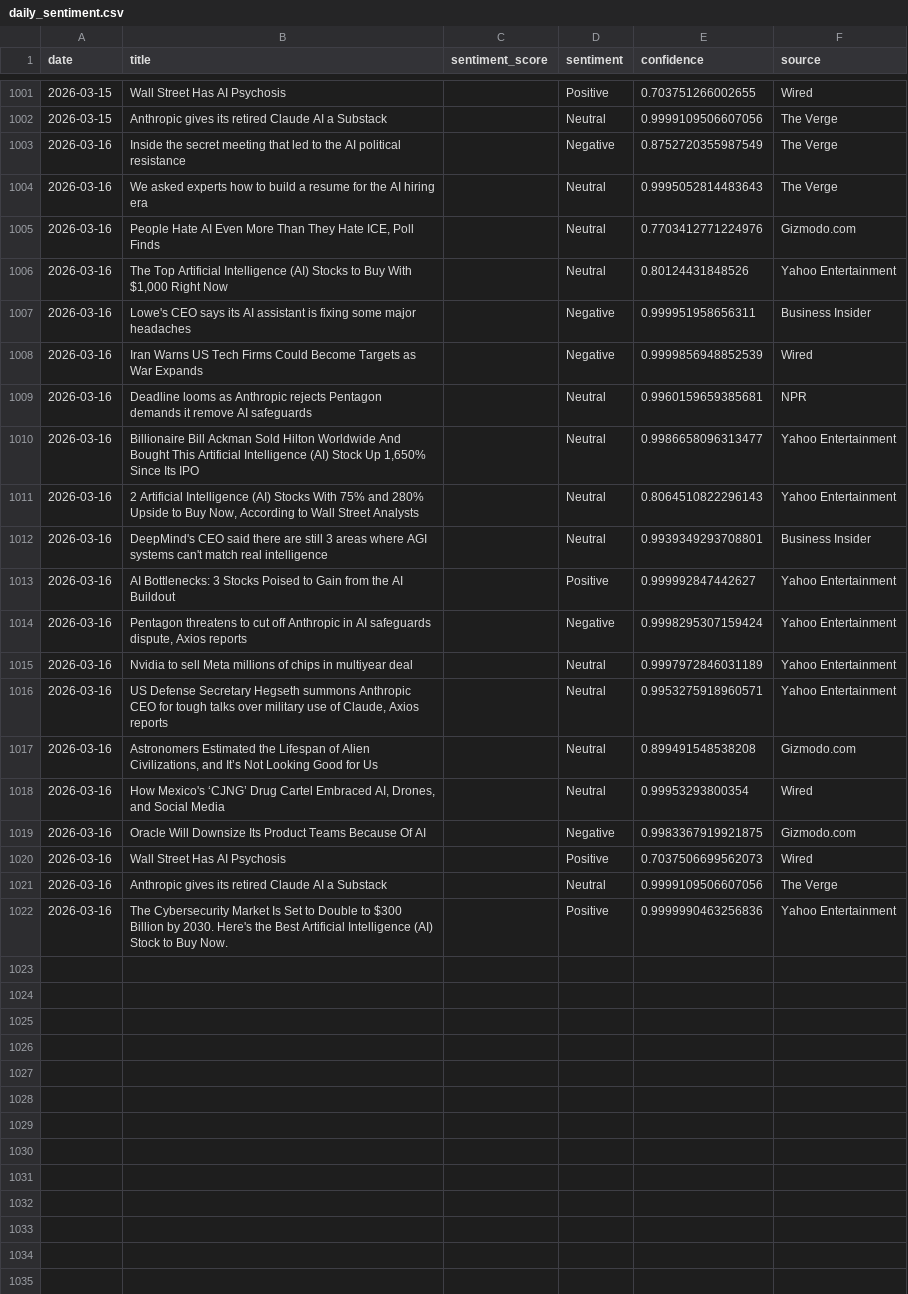
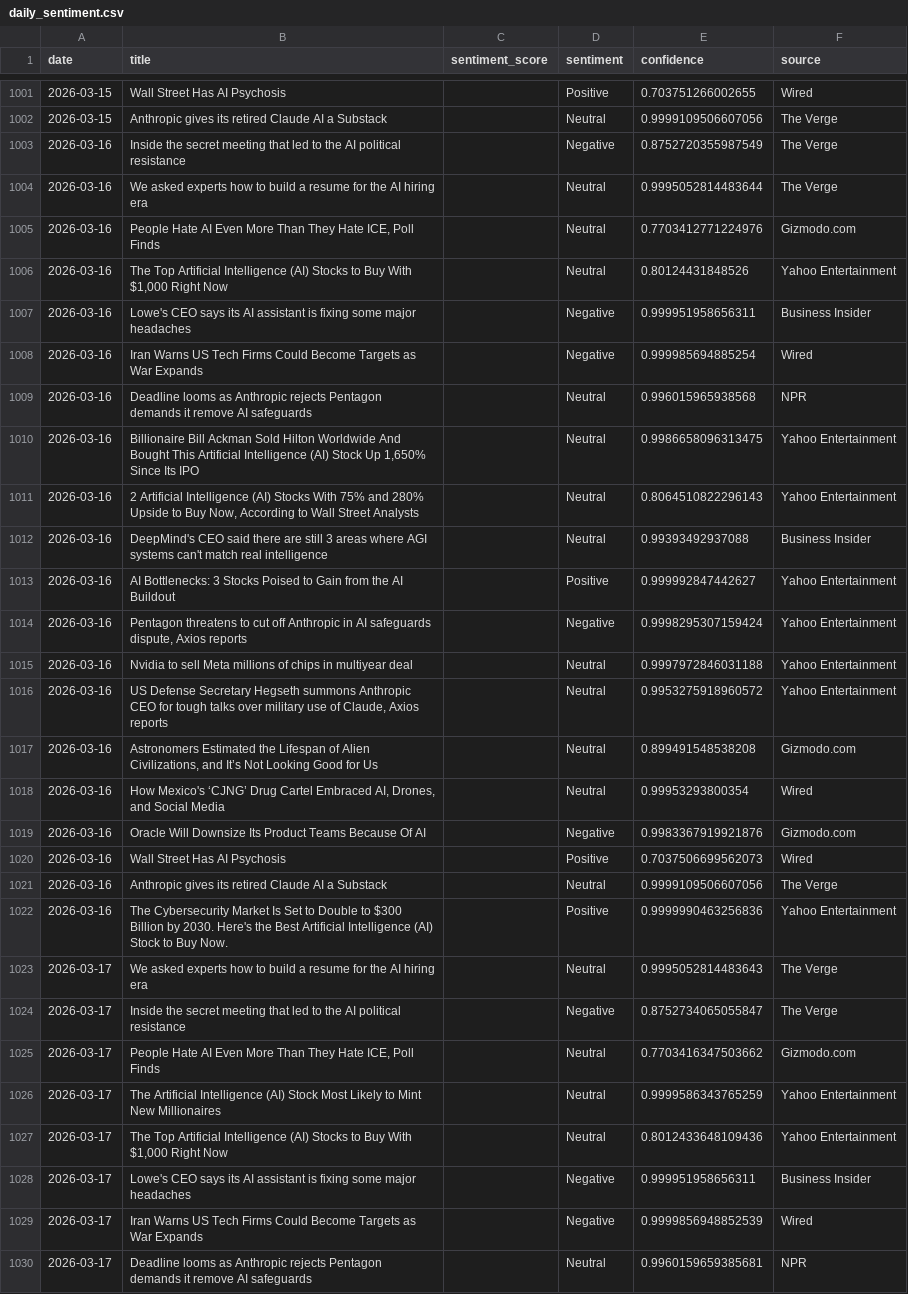
Before and after one commit to pranjalmandhan/AI-Sentiment_Pulse---Automated-News-Analysis-Dashboard, a CSV file: data/daily_sentiment.csv, drawn as a sheet; only a part is shown, gaps mark what is left out; the diff covers the shown part only.

```diff
--- a/data/daily_sentiment.csv
+++ b/data/daily_sentiment.csv
@@ -1003,3 +1003,3 @@ date,title,sentiment_score,sentiment,confidence,source
 2026-03-16,Inside the secret meeting that led to the AI political resistance,,Negative,0.8752720355987549,The Verge
-2026-03-16,We asked experts how to build a resume for the AI hiring era,,Neutral,0.9995052814483643,The Verge
+2026-03-16,We asked experts how to build a resume for the AI hiring era,,Neutral,0.9995052814483644,The Verge
 2026-03-16,"People Hate AI Even More Than They Hate ICE, Poll Finds",,Neutral,0.7703412771224976,Gizmodo.com
@@ -1007,14 +1007,14 @@ date,title,sentiment_score,sentiment,confidence,source
 2026-03-16,Lowe's CEO says its AI assistant is fixing some major headaches,,Negative,0.999951958656311,Business Insider
-2026-03-16,Iran Warns US Tech Firms Could Become Targets as War Expands,,Negative,0.9999856948852539,Wired
-2026-03-16,Deadline looms as Anthropic rejects Pentagon demands it remove AI safeguards,,Neutral,0.9960159659385681,NPR
-2026-03-16,"Billionaire Bill Ackman Sold Hilton Worldwide And Bought This Artificial Intelligence (AI) Stock Up 1,650% Since Its IPO",,Neutral,0.9986658096313477,Yahoo Entertainment
+2026-03-16,Iran Warns US Tech Firms Could Become Targets as War Expands,,Negative,0.999985694885254,Wired
+2026-03-16,Deadline looms as Anthropic rejects Pentagon demands it remove AI safeguards,,Neutral,0.996015965938568,NPR
+2026-03-16,"Billionaire Bill Ackman Sold Hilton Worldwide And Bought This Artificial Intelligence (AI) Stock Up 1,650% Since Its IPO",,Neutral,0.9986658096313475,Yahoo Entertainment
 2026-03-16,"2 Artificial Intelligence (AI) Stocks With 75% and 280% Upside to Buy Now, According to Wall Street Analysts",,Neutral,0.8064510822296143,Yahoo Entertainment
-2026-03-16,DeepMind's CEO said there are still 3 areas where AGI systems can't match real intelligence,,Neutral,0.9939349293708801,Business Insider
+2026-03-16,DeepMind's CEO said there are still 3 areas where AGI systems can't match real intelligence,,Neutral,0.99393492937088,Business Insider
 2026-03-16,AI Bottlenecks: 3 Stocks Poised to Gain from the AI Buildout,,Positive,0.999992847442627,Yahoo Entertainment
 2026-03-16,"Pentagon threatens to cut off Anthropic in AI safeguards dispute, Axios reports",,Negative,0.9998295307159424,Yahoo Entertainment
-2026-03-16,Nvidia to sell Meta millions of chips in multiyear deal,,Neutral,0.9997972846031189,Yahoo Entertainment
-2026-03-16,"US Defense Secretary Hegseth summons Anthropic CEO for tough talks over military use of Claude, Axios reports",,Neutral,0.9953275918960571,Yahoo Entertainment
+2026-03-16,Nvidia to sell Meta millions of chips in multiyear deal,,Neutral,0.9997972846031188,Yahoo Entertainment
+2026-03-16,"US Defense Secretary Hegseth summons Anthropic CEO for tough talks over military use of Claude, Axios reports",,Neutral,0.9953275918960572,Yahoo Entertainment
 2026-03-16,"Astronomers Estimated the Lifespan of Alien Civilizations, and It’s Not Looking Good for Us",,Neutral,0.899491548538208,Gizmodo.com
 2026-03-16,"How Mexico's ‘CJNG’ Drug Cartel Embraced AI, Drones, and Social Media",,Neutral,0.99953293800354,Wired
-2026-03-16,Oracle Will Downsize Its Product Teams Because Of AI,,Negative,0.9983367919921875,Gizmodo.com
+2026-03-16,Oracle Will Downsize Its Product Teams Because Of AI,,Negative,0.9983367919921876,Gizmodo.com
 2026-03-16,Wall Street Has AI Psychosis,,Positive,0.7037506699562073,Wired
@@ -1022 +1022,9 @@ date,title,sentiment_score,sentiment,confidence,source
 2026-03-16,The Cybersecurity Market Is Set to Double to $300 Billion by 2030. Here's the Best Artificial Intelligence (AI) Stock to Buy Now.,,Positive,0.9999990463256836,Yahoo Entertainment
+2026-03-17,We asked experts how to build a resume for the AI hiring era,,Neutral,0.9995052814483643,The Verge
+2026-03-17,Inside the secret meeting that led to the AI political resistance,,Negative,0.8752734065055847,The Verge
+2026-03-17,"People Hate AI Even More Than They Hate ICE, Poll Finds",,Neutral,0.7703416347503662,Gizmodo.com
+2026-03-17,The Artificial Intelligence (AI) Stock Most Likely to Mint New Millionaires,,Neutral,0.9999586343765259,Yahoo Entertainment
+2026-03-17,"The Top Artificial Intelligence (AI) Stocks to Buy With $1,000 Right Now",,Neutral,0.8012433648109436,Yahoo Entertainment
+2026-03-17,Lowe's CEO says its AI assistant is fixing some major headaches,,Negative,0.999951958656311,Business Insider
+2026-03-17,Iran Warns US Tech Firms Could Become Targets as War Expands,,Negative,0.9999856948852539,Wired
+2026-03-17,Deadline looms as Anthropic rejects Pentagon demands it remove AI safeguards,,Neutral,0.9960159659385681,NPR
```
Also changed, not shown: 12 added rows elsewhere in this file.
